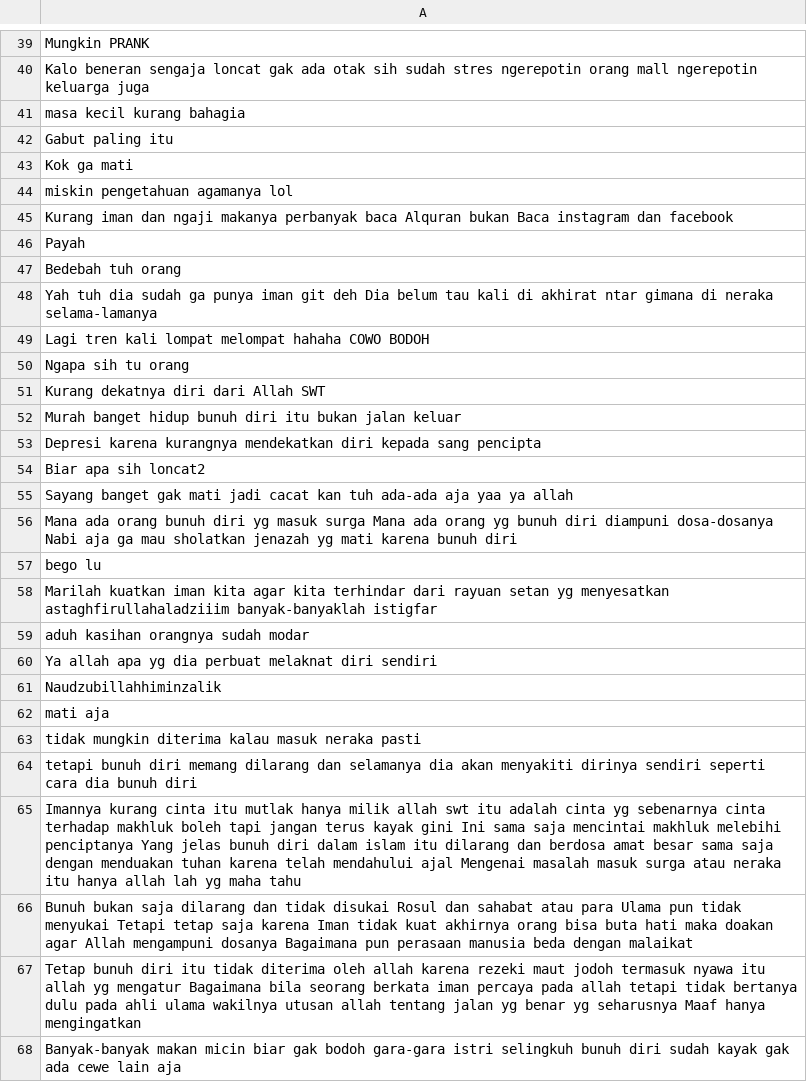
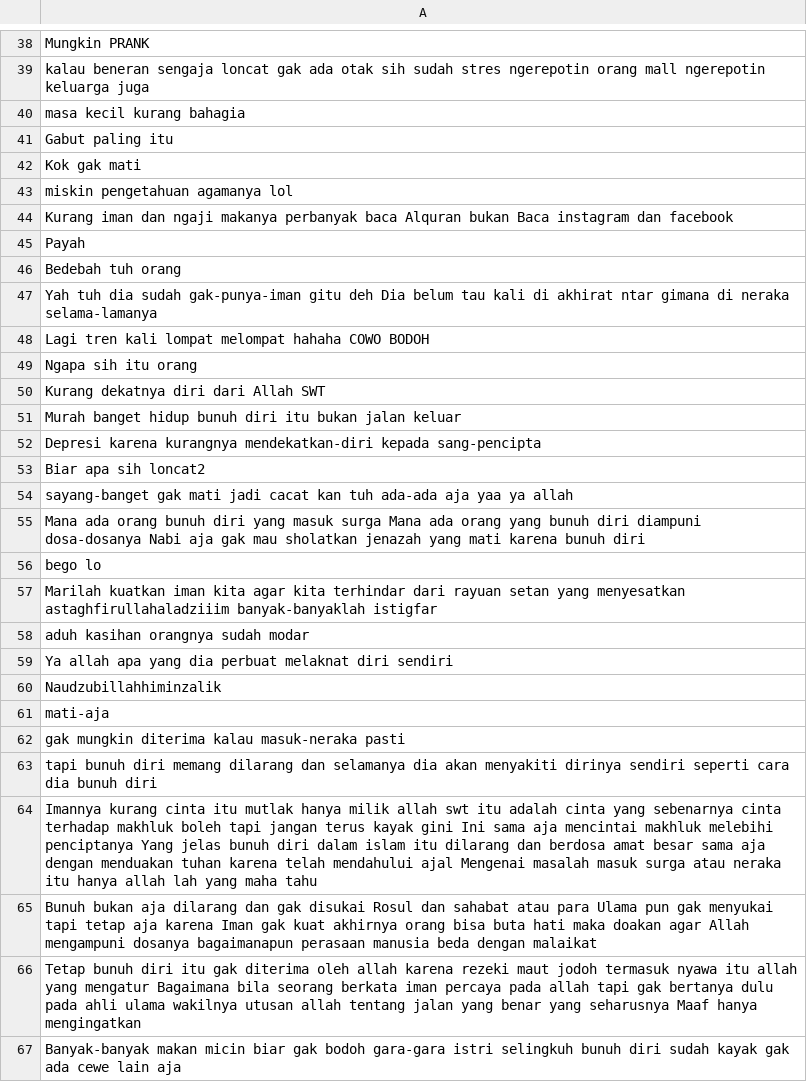
Before and after one commit to Amuzdalifa/suicide-and-internet-access-viz-dat, a CSV file: komentar-netizen.csv, drawn as a sheet; only a part is shown, gaps mark what is left out; addresses are those after the commit; the diff covers the shown part only; the diff names each change by its address in the sheet, - before the commit and + after, or states it on an @@ line.

```diff
--- a/komentar-netizen.csv
+++ b/komentar-netizen.csv
-A39: Kalo beneran sengaja…
+A39: kalau beneran sengaja…
-A42: Kok ga mati
+A42: Kok gak mati
-A47: …dia sudah ga punya iman git deh Dia…
+A47: …dia sudah gak-punya-iman gitu deh Dia…
-A49: Ngapa sih tu orang
+A49: Ngapa sih itu orang
-A52: …karena kurangnya mendekatkan diri kepada sang pencipta
+A52: …karena kurangnya mendekatkan-diri kepada sang-pencipta
-A54: Sayang banget gak mati…
+A54: sayang-banget gak mati…
-A55: …bunuh diri yg masuk surga Mana ada orang yg bunuh diri diampuni dosa-dosanya Nabi aja ga mau sholatkan jenazah yg mati karena…
+A55: …bunuh diri yang masuk surga Mana ada orang yang bunuh diri diampuni dosa-dosanya Nabi aja gak mau sholatkan jenazah yang mati karena…
-A56: bego lu
+A56: bego lo
-A57: …rayuan setan yg menyesatkan astaghfirullahaladziiim…
+A57: …rayuan setan yang menyesatkan astaghfirullahaladziiim…
-A59: …allah apa yg dia perbuat…
+A59: …allah apa yang dia perbuat…
-A61: mati aja
+A61: mati-aja
-A62: tidak mungkin diterima kalau masuk neraka pasti
+A62: gak mungkin diterima kalau masuk-neraka pasti
-A63: tetapi bunuh diri…
+A63: tapi bunuh diri…
-A64: …adalah cinta yg sebenarnya cinta terhadap makhluk boleh tapi jangan terus kayak gini Ini sama saja mencintai makhluk melebihi penciptanya Yang jelas bunuh diri dalam islam itu dilarang dan berdosa amat besar sama saja dengan menduakan tuhan karena telah mendahului ajal Mengenai masalah masuk surga atau neraka itu hanya allah lah yg maha tahu
+A64: …adalah cinta yang sebenarnya cinta terhadap makhluk boleh tapi jangan terus kayak gini Ini sama aja mencintai makhluk melebihi penciptanya Yang jelas bunuh diri dalam islam itu dilarang dan berdosa amat besar sama aja dengan menduakan tuhan karena telah mendahului ajal Mengenai masalah masuk surga atau neraka itu hanya allah lah yang maha tahu
-A65: Bunuh bukan saja dilarang dan tidak disukai Rosul dan sahabat atau para Ulama pun tidak menyukai Tetapi tetap saja karena Iman tidak kuat akhirnya orang bisa buta hati maka doakan agar Allah mengampuni dosanya Bagaimana pun perasaan manusia…
+A65: Bunuh bukan aja dilarang dan gak disukai Rosul dan sahabat atau para Ulama pun gak menyukai tapi tetap aja karena Iman gak kuat akhirnya orang bisa buta hati maka doakan agar Allah mengampuni dosanya bagaimanapun perasaan manusia…
-A66: …diri itu tidak diterima oleh allah karena rezeki maut jodoh termasuk nyawa itu allah yg mengatur Bagaimana bila seorang berkata iman percaya pada allah tetapi tidak bertanya dulu pada ahli ulama wakilnya utusan allah tentang jalan yg benar yg seharusnya Maaf…
+A66: …diri itu gak diterima oleh allah karena rezeki maut jodoh termasuk nyawa itu allah yang mengatur Bagaimana bila seorang berkata iman percaya pada allah tapi gak bertanya dulu pada ahli ulama wakilnya utusan allah tentang jalan yang benar yang seharusnya Maaf…
```
Also changed, not shown: 5 removed rows and 60 edited cells elsewhere in this file, 2 other files.
